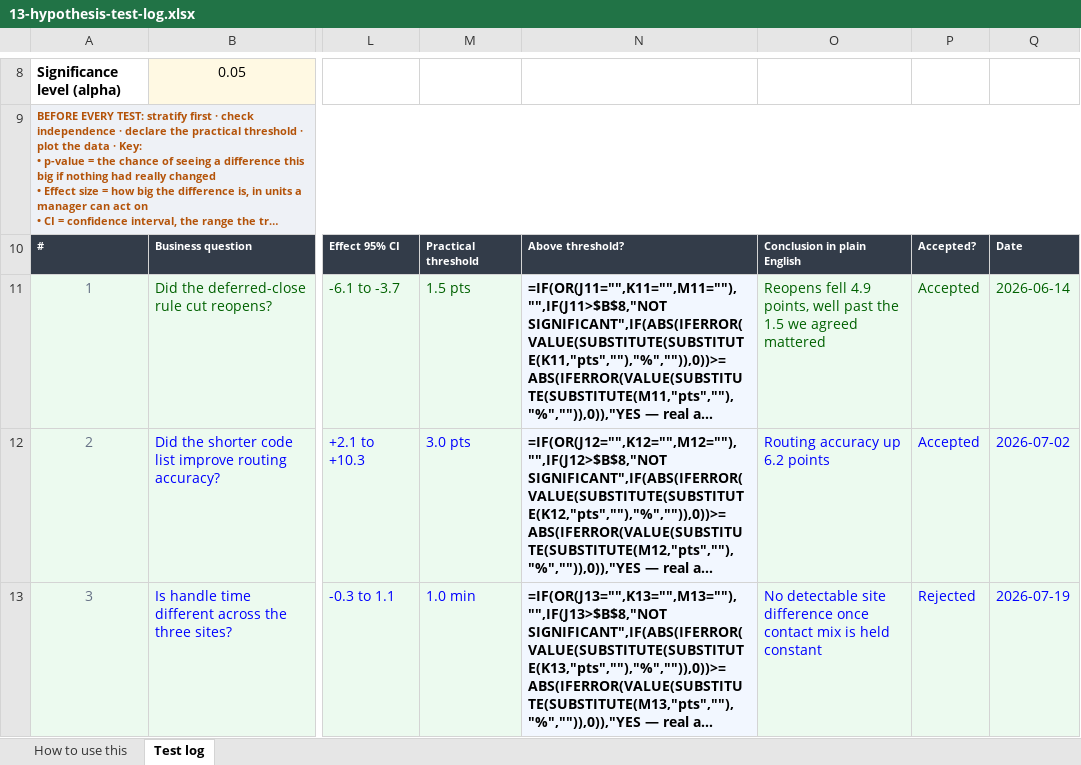
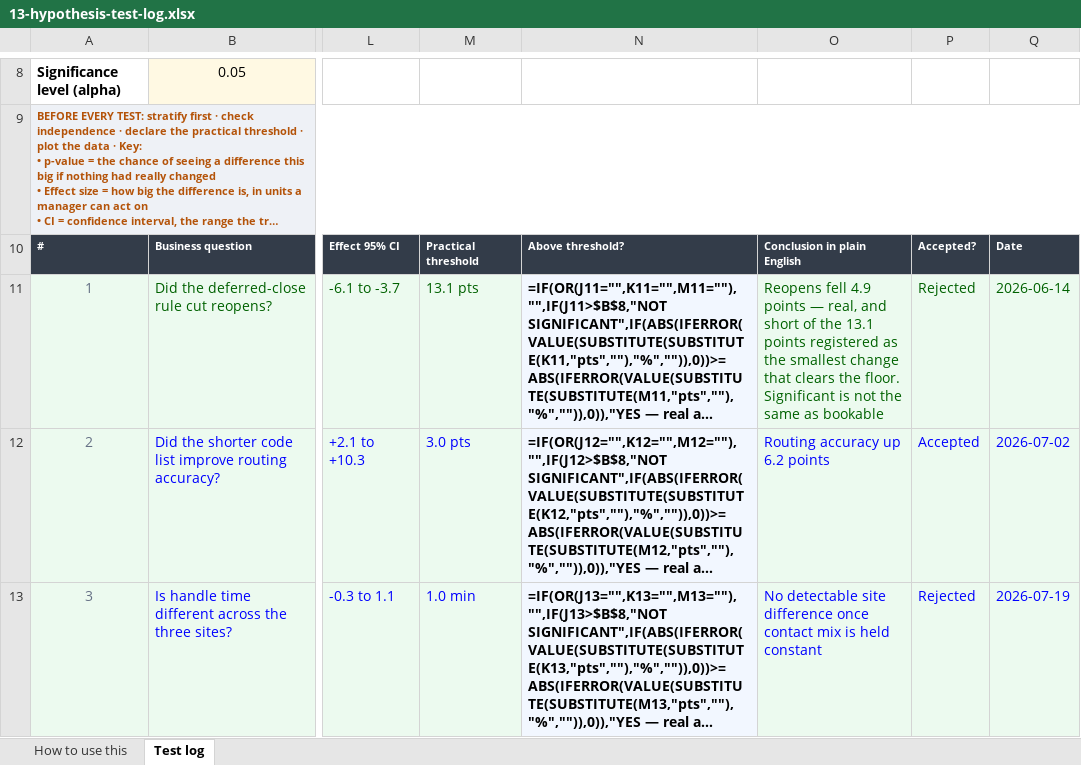
Before and after one commit to Maniwar/six-sigma-blackbelt-support-ops, an Excel workbook: templates/13-hypothesis-test-log.xlsx, sheet Test log, drawn as a sheet; only a part is shown, gaps mark what is left out; long unchanged cells end in …; values as stored, in another font and other column widths than the file's, no borders; formulas without a stored value are shown as written; charts and pictures and conditional formats not drawn; the diff names each change by its address in the sheet, - before the commit and + after, or states it on an @@ line.

Commit message:
The worked project's headline test booked itself as passing
Row 11 of the hypothesis log is the pilot read-out: reopens down 4.9
points, p = 0.0001, CI -6.1 to -3.7. Its practical threshold cell still
held 1.5 points, so the verdict formula computed "YES — real and matters",
the conclusion read "well past the 1.5 we agreed mattered", and the sign-off
said Accepted. The charter for the same project says the benefit is $23,590
against a $50,000 floor and does not clear it. Both shipped.

The threshold moved to 13.1 points when the curriculum was corrected — what
11,592 adjustments have to move to clear the floor, which is more than the
whole 6.2-point gap. The old value survived in two generators,
worked_examples.py and md_guidance.py, so it was in the shipped workbook and
would have been reinjected into the evidence pack and the charter on the
next run. The test reads Rejected now, with a conclusion that says
significant is not the same as bookable.

This is the exact failure tools/retired.py was written for, one commit
earlier, and it did not catch it — because I corrected the threshold and
never retired the old value. The registry is only as good as the discipline
of adding to it, and the first thing it missed was mine. Three entries
added; reintroducing the old conclusion now fails by name.

Two more from the same audit. The charter prescribed a p-value from a
before/after test of baseline against pilot, which the pilot protocol
forbids and this pack teaches against — it is contaminated by seasonality
and mix shift, and the pre-registered test is treatment against concurrent
control. And the risk register priced the vendor batch risk on a 960-minute
wait, which is the customer-confirmation wait at F17; the wait in front of
the batch is the 720 at F15. Both registered as retired.

And one I caused: adding a CTQ to the tree shifted its rows, so a note
about two rates wearing the same name pointed at row 3 instead of row 4.

957 verify, 219 visual, 22 documents, citations, template, property and
mutation checks.

```diff
--- a/templates/13-hypothesis-test-log.xlsx (sheet Test log)
+++ b/templates/13-hypothesis-test-log.xlsx (sheet Test log)
-M11: 1.5 pts
+M11: 13.1 pts
-O11: …fell 4.9 points, well past the 1.5 we agreed mattered
+O11: …fell 4.9 points — real, and short of the 13.1 points registered as the smallest change that clears the floor. Significant is not the same as bookable
-P11: Accepted
+P11: Rejected
```
Also changed, not shown: templates/19-black-belt-calculators.xlsx, 8 other files.
